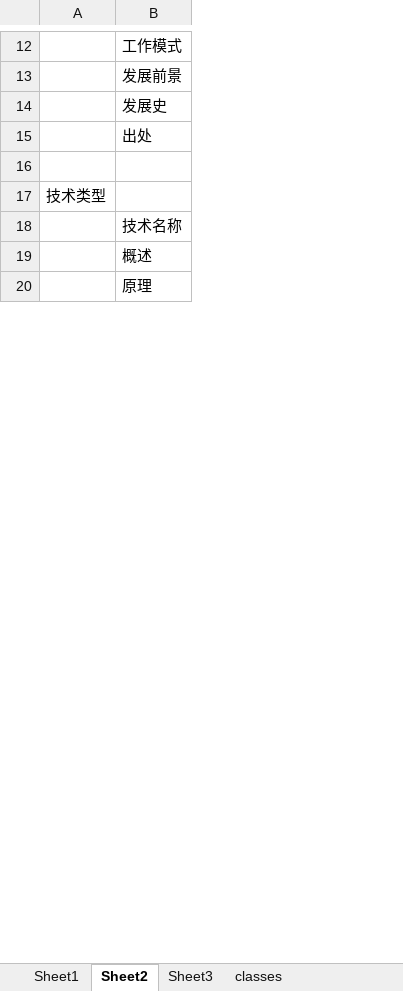
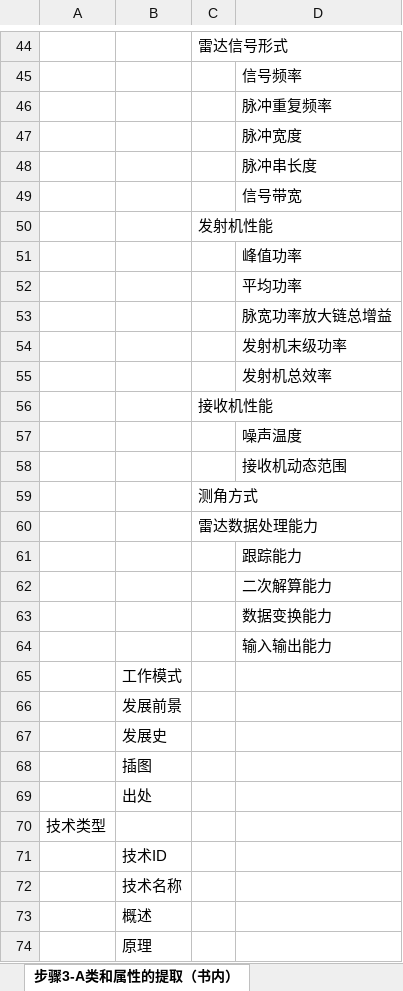
Before and after one commit to JohnKobe/radar, an Excel workbook: 本体/雷达与探测知识抽取.xlsx, sheet 步骤3-A类和属性的提取（书内）, drawn as a sheet; only a part is shown, gaps mark what is left out; values as stored, in another font and other column widths than the file's, no borders; removed rows and columns are numbered as before the commit, all else as after; the diff covers the shown part only; the diff names each change by its address in the sheet, - before the commit and + after, or states it on an @@ line.

```diff
--- a/本体/雷达与探测知识抽取.xlsx (sheet 步骤3-A类和属性的提取（书内）)
+++ b/本体/雷达与探测知识抽取.xlsx (sheet 步骤3-A类和属性的提取（书内）)
-sheet tab: Sheet2
+sheet tab: 步骤3-A类和属性的提取（书内）
+column C, empty
+column D, empty
+row 44:  |  | 雷达信号形式
+row 45:  |  |  | 信号频率
+row 46:  |  |  | 脉冲重复频率
+row 47:  |  |  | 脉冲宽度
+row 48:  |  |  | 脉冲串长度
+row 49:  |  |  | 信号带宽
+row 50:  |  | 发射机性能
+row 51:  |  |  | 峰值功率
+row 52:  |  |  | 平均功率
+row 53:  |  |  | 脉宽功率放大链总增益
+row 54:  |  |  | 发射机末级功率
+row 55:  |  |  | 发射机总效率
+row 56:  |  | 接收机性能
+row 57:  |  |  | 噪声温度
+row 58:  |  |  | 接收机动态范围
+row 59:  |  | 测角方式
+row 60:  |  | 雷达数据处理能力
+row 61:  |  |  | 跟踪能力
+row 62:  |  |  | 二次解算能力
+row 63:  |  |  | 数据变换能力
+row 64:  |  |  | 输入输出能力
+row 68:  | 插图
-row 16: (empty)
+row 71:  | 技术ID
```
Also changed, not shown: 33 added rows, 2 removed rows and 1 edited cell elsewhere in this sheet, sheet 步骤1-A概念提取（按章节）, sheet 步骤4-C enumeration, sheet 步骤1-B层次关系提取（按章节）, other sheet tabs.
